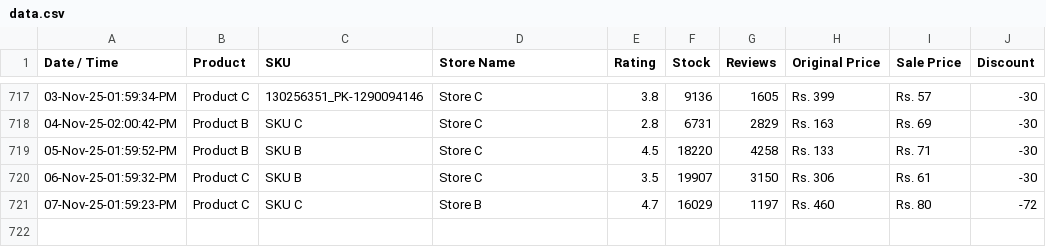
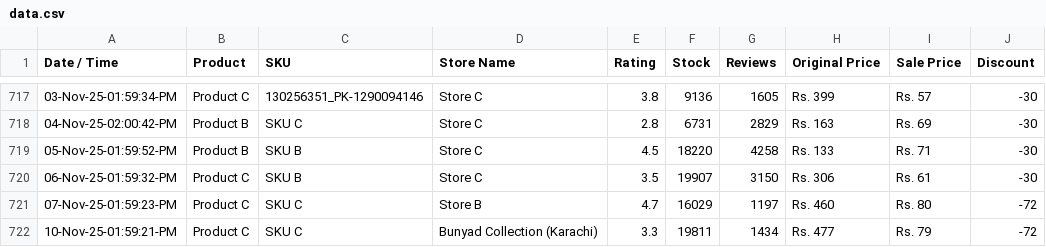
Before and after one commit to shafqatjan/url2image, a CSV file: data.csv, drawn as a sheet; only a part is shown, gaps mark what is left out.

Commit message:
10-Nov-25-01:59:21:PM

```diff
--- a/data.csv
+++ b/data.csv
@@ -721 +721,2 @@ Date / Time,Product,SKU,Store Name,Rating,Stock,Reviews,Original Price,Sale Pric
 07-Nov-25-01:59:23-PM,Product C,SKU C,Store B,4.7,16029,1197,Rs. 460,Rs. 80,-72
+10-Nov-25-01:59:21-PM,Product C,SKU C,Bunyad Collection (Karachi),3.3,19811,1434,Rs. 477,Rs. 79,-72
```
